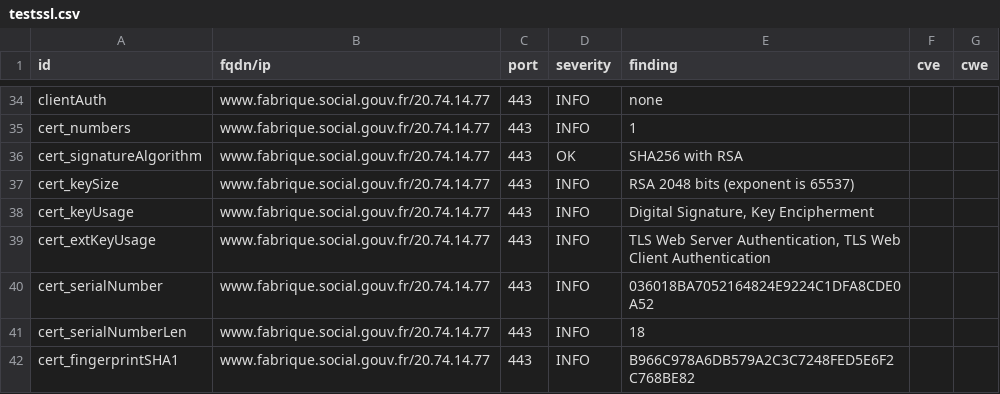
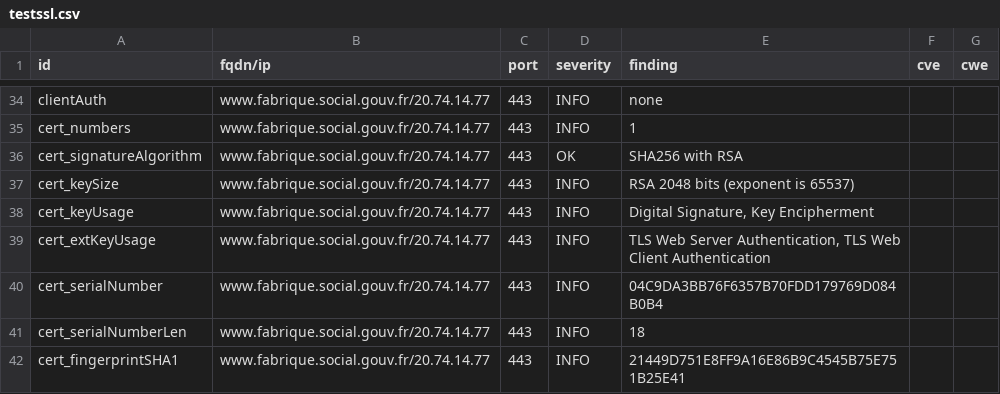
Before and after one commit to LucPIERREDITMERY/dashlordTest, a CSV file: results/aHR0cHM6Ly93d3cuZmFicmlxdWUuc29jaWFsLmdvdXYuZnI=/testssl.csv, drawn as a sheet; only a part is shown, gaps mark what is left out; the diff covers the shown part only.

```diff
--- a/results/aHR0cHM6Ly93d3cuZmFicmlxdWUuc29jaWFsLmdvdXYuZnI=/testssl.csv
+++ b/results/aHR0cHM6Ly93d3cuZmFicmlxdWUuc29jaWFsLmdvdXYuZnI=/testssl.csv
@@ -39,4 +39,4 @@
 "cert_extKeyUsage","www.fabrique.social.gouv.fr/20.74.14.77","443","INFO","TLS Web Server Authentication, TLS Web Client Authentication","",""
-"cert_serialNumber","www.fabrique.social.gouv.fr/20.74.14.77","443","INFO","036018BA7052164824E9224C1DFA8CDE0A52","",""
+"cert_serialNumber","www.fabrique.social.gouv.fr/20.74.14.77","443","INFO","04C9DA3BB76F6357B70FDD179769D084B0B4","",""
 "cert_serialNumberLen","www.fabrique.social.gouv.fr/20.74.14.77","443","INFO","18","",""
-"cert_fingerprintSHA1","www.fabrique.social.gouv.fr/20.74.14.77","443","INFO","B966C978A6DB579A2C3C7248FED5E6F2C768BE82","",""
+"cert_fingerprintSHA1","www.fabrique.social.gouv.fr/20.74.14.77","443","INFO","21449D751E8FF9A16E86B9C4545B75E751B25E41","",""
```
Also changed, not shown: 7 edited cells elsewhere in this file, 15 other files.
